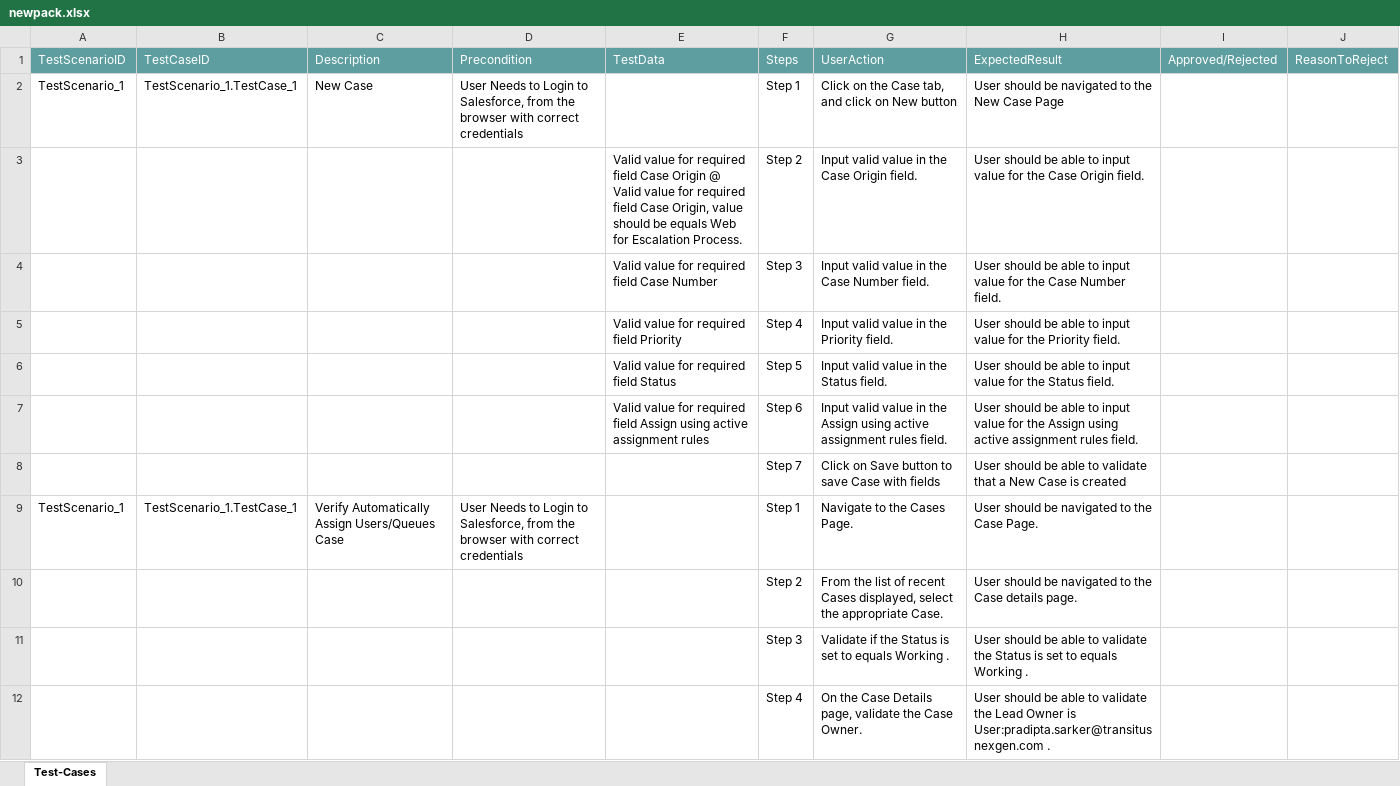
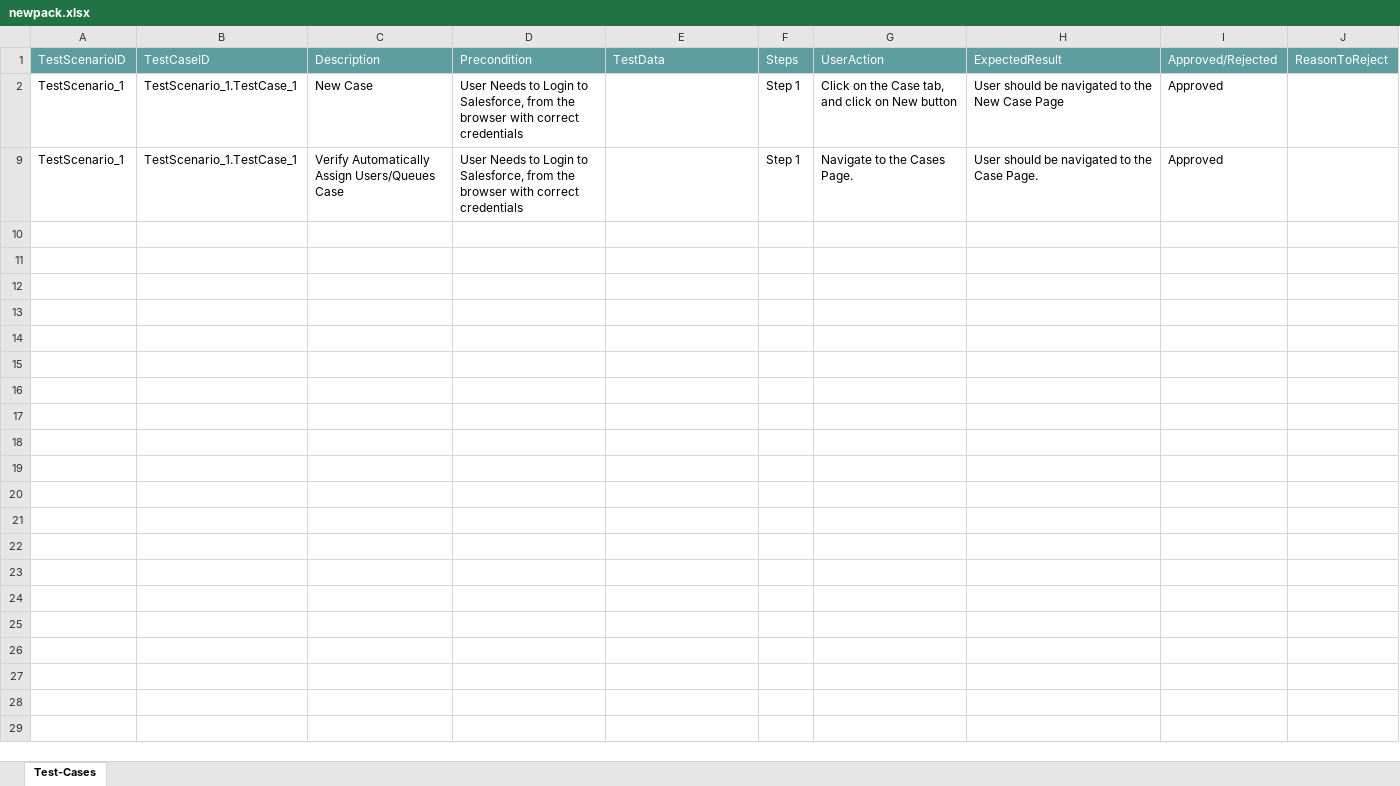
Before and after one commit to ShaikMohamedIrfan/salesdemo, an Excel workbook: newpack.xlsx, sheet Test-Cases, drawn as a sheet; values as stored, in another font and other column widths than the file's, no borders; table styles not drawn; the diff names each change by its address in the sheet, - before the commit and + after, or states it on an @@ line.

Commit message:
Add files via upload

```diff
--- a/newpack.xlsx (sheet Test-Cases)
+++ b/newpack.xlsx (sheet Test-Cases)
-I2: (empty)
+I2: Approved
@@ row 3 hidden:  |  |  |  | Valid value for required field Case Origin @ Valid value for required field Case Origin, value should be equals Web for Escalation Process. | Step 2 | Input valid value in the Case Origin field. | User should be able to input value for the Case Origin field. @@
@@ row 4 hidden:  |  |  |  | Valid value for required field Case Number | Step 3 | Input valid value in the Case Number field. | User should be able to input value for the Case Number field. @@
@@ row 5 hidden:  |  |  |  | Valid value for required field Priority | Step 4 | Input valid value in the Priority field. | User should be able to input value for the Priority field. @@
@@ row 6 hidden:  |  |  |  | Valid value for required field Status | Step 5 | Input valid value in the Status field. | User should be able to input value for the Status field. @@
@@ row 7 hidden:  |  |  |  | Valid value for required field Assign using active assignment rules | Step 6 | Input valid value in the Assign using active assignment rules field. | User should be able to input value for the Assign using active assignment rules field. @@
@@ row 8 hidden:  |  |  |  |  | Step 7 | Click on Save button to save Case with fields | User should be able to validate that a New Case is created @@
-I9: (empty)
+I9: Approved
@@ row 10 hidden:  |  |  |  |  | Step 2 | From the list of recent Cases displayed, select the appropriate Case. | User should be navigated to the Case details page. @@
@@ row 11 hidden:  |  |  |  |  | Step 3 | Validate if the Status is set to equals Working . | User should be able to validate the Status is set to equals Working . @@
@@ row 12 hidden:  |  |  |  |  | Step 4 | On the Case Details page, validate the Case Owner. | User should be able to validate the Lead Owner is User:pradipta.sarker@transitusnexgen.com . @@
```
